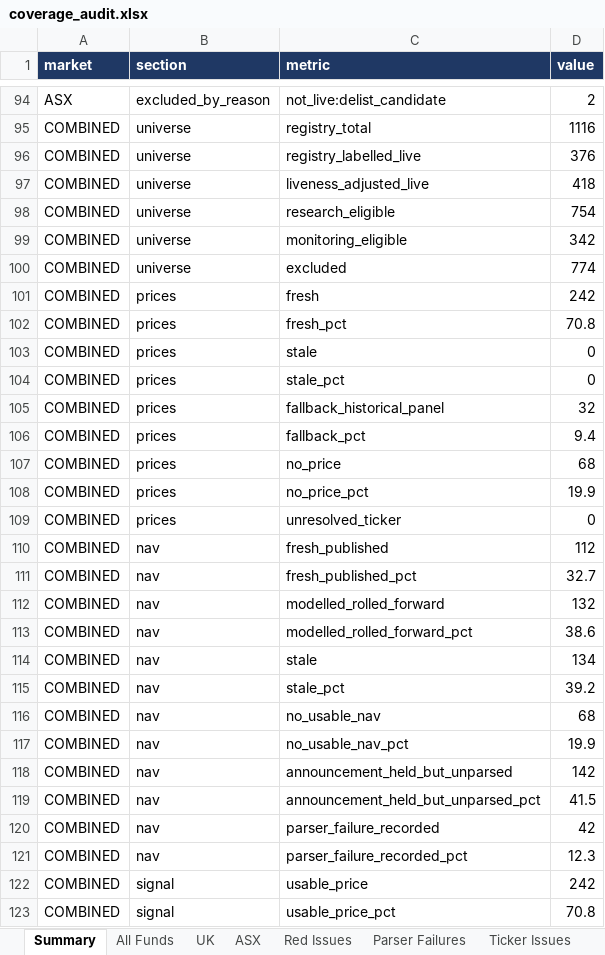
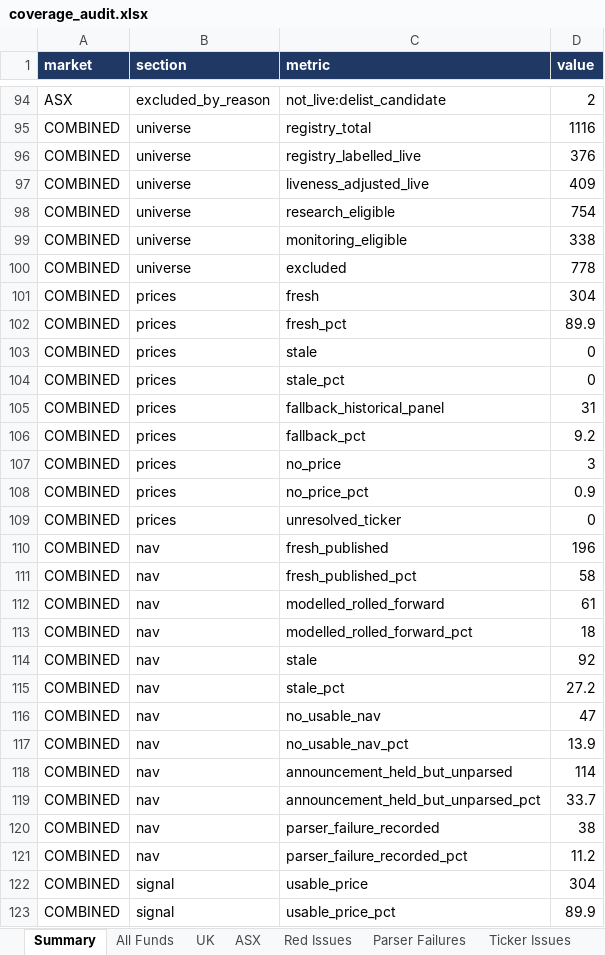
Before and after one commit to hdcapital/cef-research, an Excel workbook: outputs/live_coverage/coverage_audit.xlsx, sheet Summary, drawn as a sheet; only a part is shown, gaps mark what is left out; values as stored, in another font and other column widths than the file's, no borders; the diff covers the shown part only; the diff names each change by its address in the sheet, - before the commit and + after, or states it on an @@ line.

```diff
--- a/outputs/live_coverage/coverage_audit.xlsx (sheet Summary)
+++ b/outputs/live_coverage/coverage_audit.xlsx (sheet Summary)
-D97 (value): 418
+D97 (value): 409
-D99 (value): 342
+D99 (value): 338
-D100 (value): 774
+D100 (value): 778
-D101 (value): 242
+D101 (value): 304
-D102 (value): 70.8
+D102 (value): 89.9
-D105 (value): 32
+D105 (value): 31
-D106 (value): 9.4
+D106 (value): 9.2
-D107 (value): 68
+D107 (value): 3
-D108 (value): 19.9
+D108 (value): 0.9
-D110 (value): 112
+D110 (value): 196
-D111 (value): 32.7
+D111 (value): 58
-D112 (value): 132
+D112 (value): 61
-D113 (value): 38.6
+D113 (value): 18
-D114 (value): 134
+D114 (value): 92
-D115 (value): 39.2
+D115 (value): 27.2
-D116 (value): 68
+D116 (value): 47
-D117 (value): 19.9
+D117 (value): 13.9
-D118 (value): 142
+D118 (value): 114
-D119 (value): 41.5
+D119 (value): 33.7
-D120 (value): 42
+D120 (value): 38
-D121 (value): 12.3
+D121 (value): 11.2
-D122 (value): 242
+D122 (value): 304
-D123 (value): 70.8
+D123 (value): 89.9
```
Also changed, not shown: 2 added rows, 2 removed rows and 73 edited cells elsewhere in this sheet, sheet Excluded, sheet Red Issues, sheet Unit Warnings, sheet All Funds, sheet All Failures, sheet UK, 4 more sheets, 4 other files.
